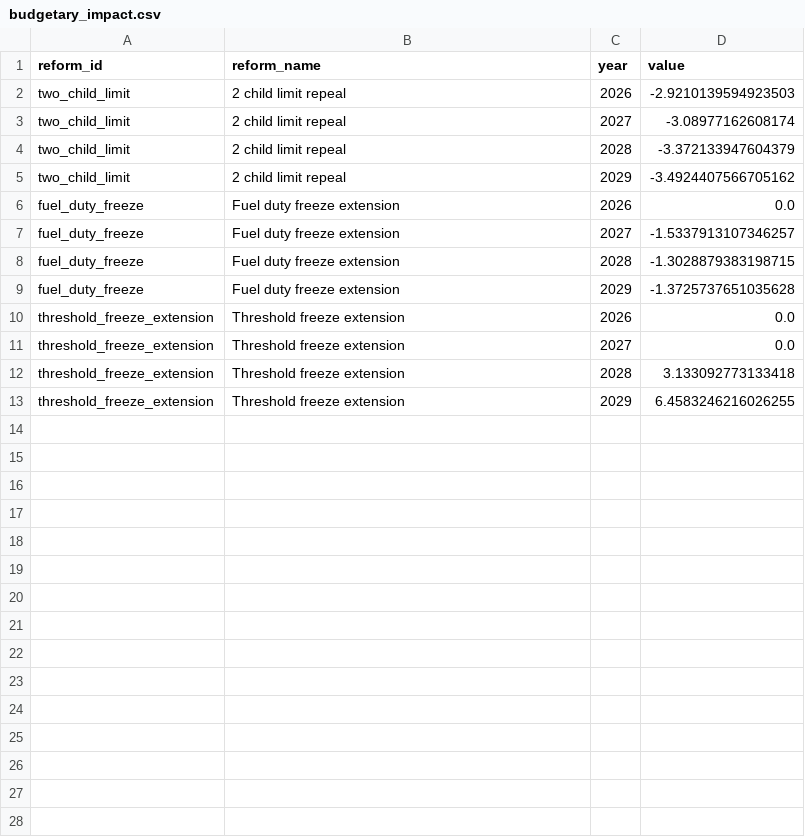
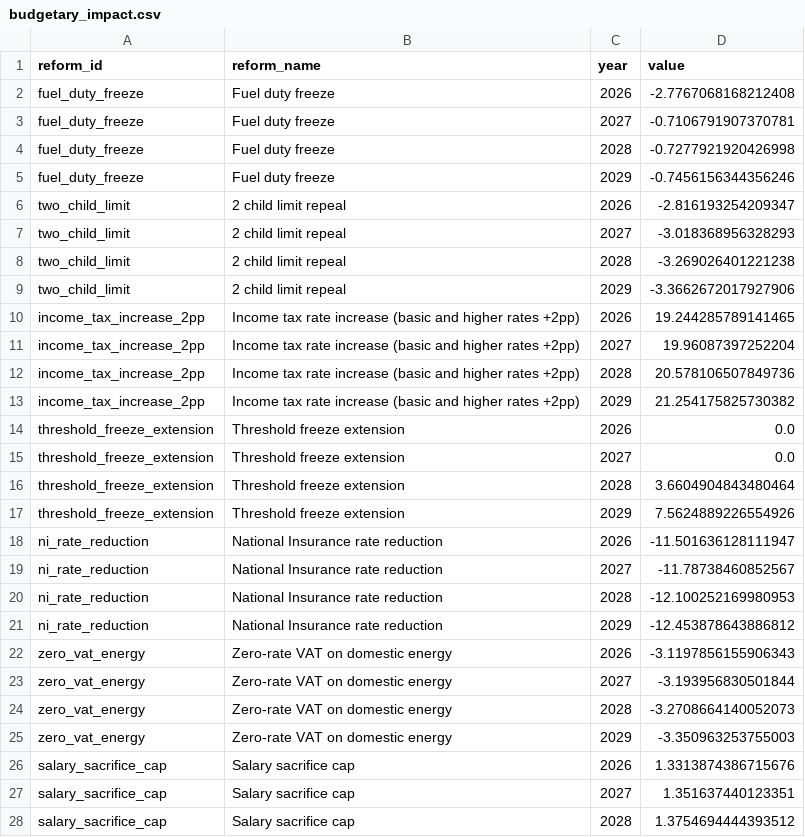
Before and after one commit to PolicyEngine/uk-autumn-budget-dashboard, a CSV file: public/data/budgetary_impact.csv, drawn as a sheet; only a part is shown; the diff covers the shown part only.

```diff
--- a/public/data/budgetary_impact.csv
+++ b/public/data/budgetary_impact.csv
@@ -1,13 +1,28 @@
 reform_id,reform_name,year,value
-two_child_limit,2 child limit repeal,2026,-2.9210139594923503
-two_child_limit,2 child limit repeal,2027,-3.08977162608174
-two_child_limit,2 child limit repeal,2028,-3.372133947604379
-two_child_limit,2 child limit repeal,2029,-3.4924407566705162
-fuel_duty_freeze,Fuel duty freeze extension,2026,0.0
-fuel_duty_freeze,Fuel duty freeze extension,2027,-1.5337913107346257
-fuel_duty_freeze,Fuel duty freeze extension,2028,-1.3028879383198715
-fuel_duty_freeze,Fuel duty freeze extension,2029,-1.3725737651035628
+fuel_duty_freeze,Fuel duty freeze,2026,-2.7767068168212408
+fuel_duty_freeze,Fuel duty freeze,2027,-0.7106791907370781
+fuel_duty_freeze,Fuel duty freeze,2028,-0.7277921920426998
+fuel_duty_freeze,Fuel duty freeze,2029,-0.7456156344356246
+two_child_limit,2 child limit repeal,2026,-2.816193254209347
+two_child_limit,2 child limit repeal,2027,-3.018368956328293
+two_child_limit,2 child limit repeal,2028,-3.269026401221238
+two_child_limit,2 child limit repeal,2029,-3.3662672017927906
+income_tax_increase_2pp,Income tax rate increase (basic and higher rates +2pp),2026,19.244285789141465
+income_tax_increase_2pp,Income tax rate increase (basic and higher rates +2pp),2027,19.96087397252204
+income_tax_increase_2pp,Income tax rate increase (basic and higher rates +2pp),2028,20.578106507849736
+income_tax_increase_2pp,Income tax rate increase (basic and higher rates +2pp),2029,21.254175825730382
 threshold_freeze_extension,Threshold freeze extension,2026,0.0
 threshold_freeze_extension,Threshold freeze extension,2027,0.0
-threshold_freeze_extension,Threshold freeze extension,2028,3.133092773133418
-threshold_freeze_extension,Threshold freeze extension,2029,6.4583246216026255
+threshold_freeze_extension,Threshold freeze extension,2028,3.6604904843480464
+threshold_freeze_extension,Threshold freeze extension,2029,7.5624889226554926
+ni_rate_reduction,National Insurance rate reduction,2026,-11.501636128111947
+ni_rate_reduction,National Insurance rate reduction,2027,-11.78738460852567
+ni_rate_reduction,National Insurance rate reduction,2028,-12.100252169980953
+ni_rate_reduction,National Insurance rate reduction,2029,-12.453878643886812
+zero_vat_energy,Zero-rate VAT on domestic energy,2026,-3.1197856155906343
+zero_vat_energy,Zero-rate VAT on domestic energy,2027,-3.193956830501844
+zero_vat_energy,Zero-rate VAT on domestic energy,2028,-3.2708664140052073
+zero_vat_energy,Zero-rate VAT on domestic energy,2029,-3.350963253755003
+salary_sacrifice_cap,Salary sacrifice cap,2026,1.3313874386715676
+salary_sacrifice_cap,Salary sacrifice cap,2027,1.351637440123351
+salary_sacrifice_cap,Salary sacrifice cap,2028,1.3754694444393512
```
Also changed, not shown: 1 added row elsewhere in this file, public/data/metrics.csv, public/data/obr_comparison.csv, 7 other files.
